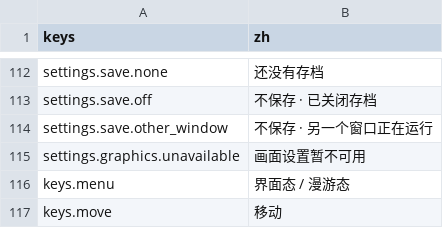
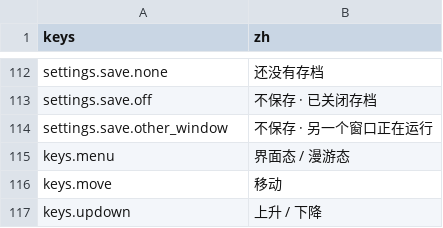
Before and after one commit to Wendystar0628/UESTC_RPG, a CSV file: game/hud/i18n/zh.csv, drawn as a sheet; only a part is shown, gaps mark what is left out; the shorter side is filled out with more unchanged rows; the diff names each change by its address in the sheet, - before the commit and + after, or states it on an @@ line.

```diff
--- a/game/hud/i18n/zh.csv
+++ b/game/hud/i18n/zh.csv
-row 115: settings.graphics.unavailable | 画面设置暂不可用
```
Also changed, not shown: 57 other files.
